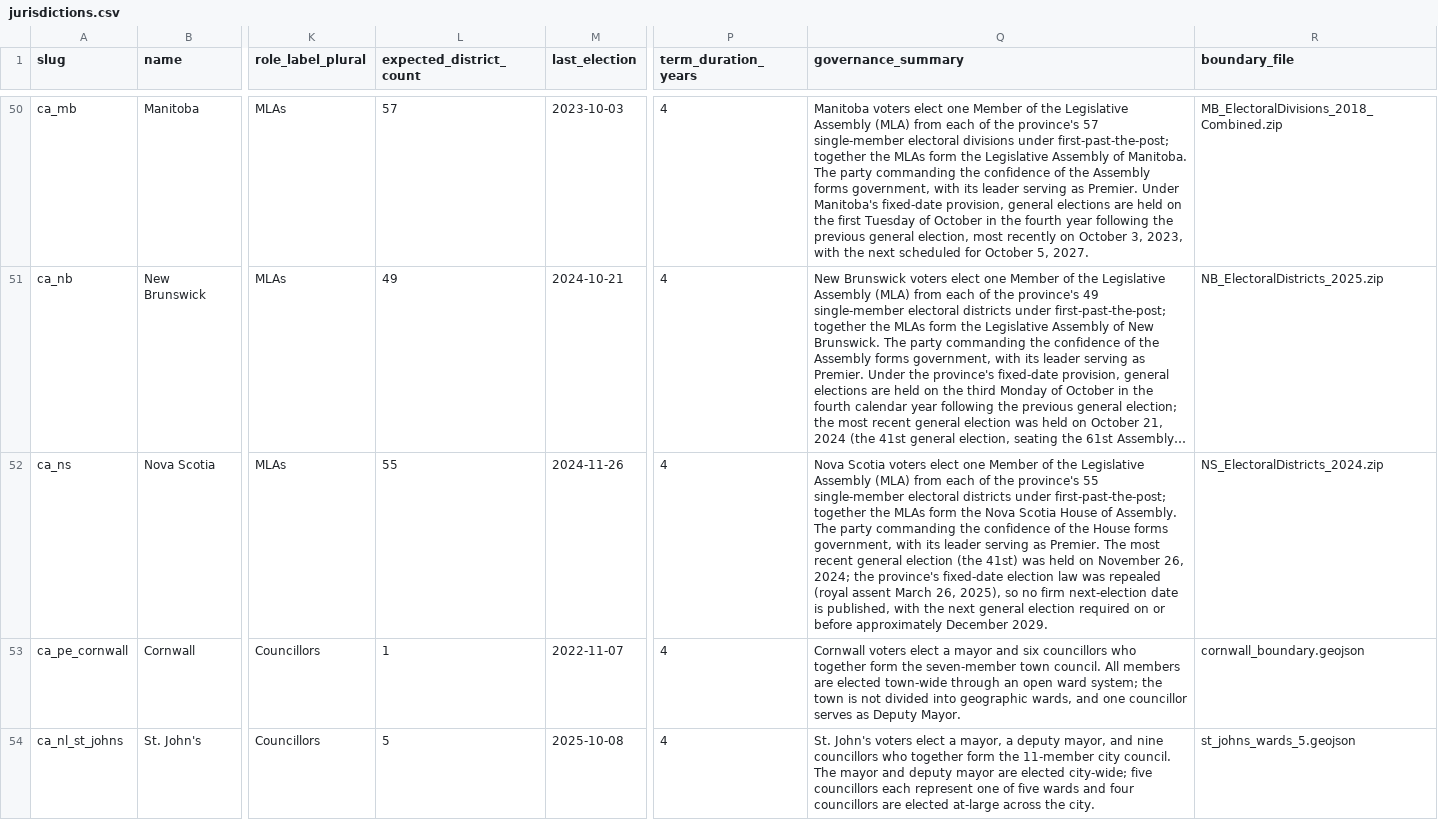
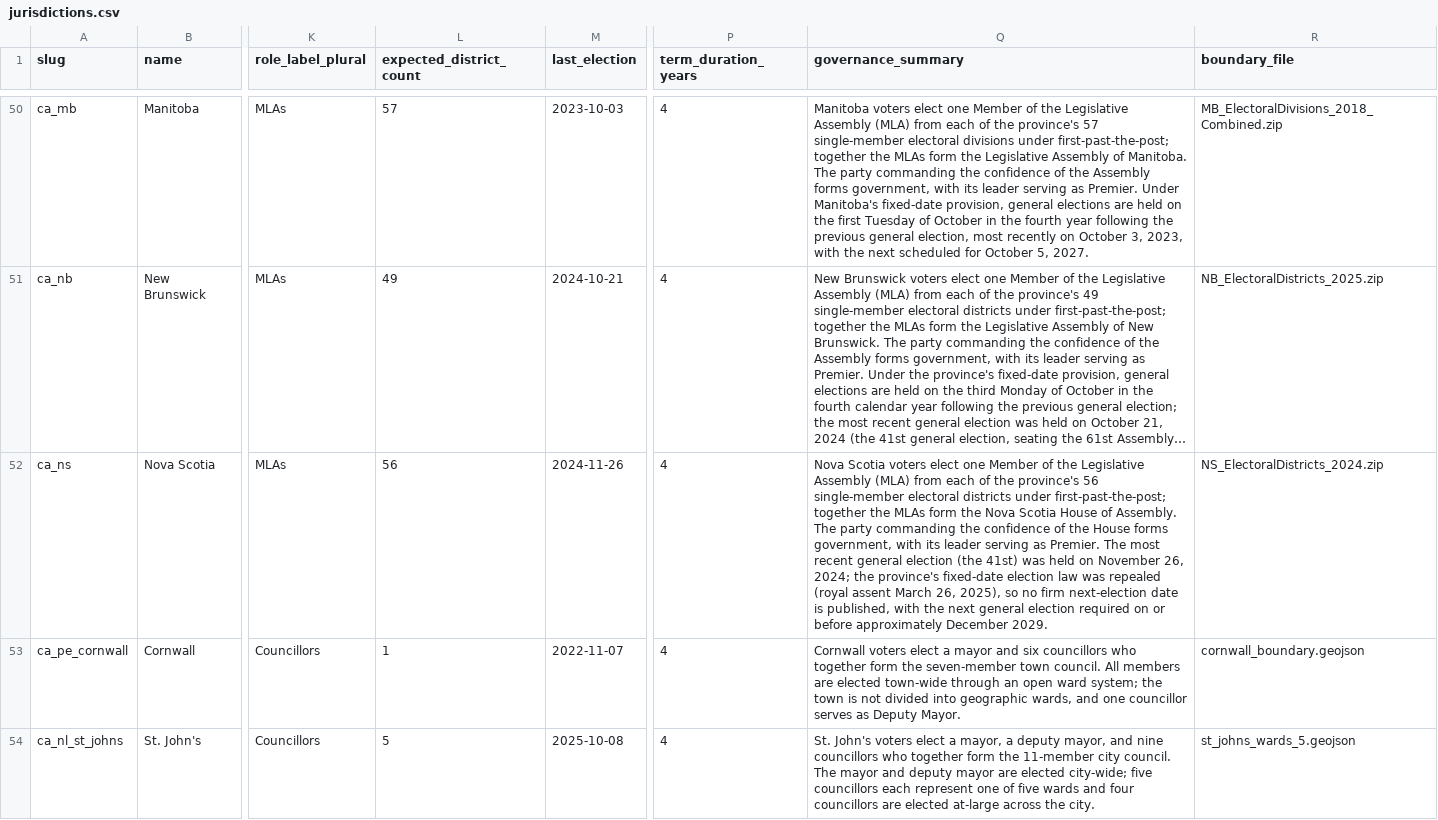
Before and after one commit to alihsyed-cmd/Parliament, a CSV file: data/jurisdictions.csv, drawn as a sheet; only a part is shown, gaps mark what is left out; long unchanged cells end in …; the diff names each change by its address in the sheet, - before the commit and + after, or states it on an @@ line.

```diff
--- a/data/jurisdictions.csv
+++ b/data/jurisdictions.csv
-L52 (expected_district_count): 55
+L52 (expected_district_count): 56
-Q52 (governance_summary): …the province's 55 single-member electoral…
+Q52 (governance_summary): …the province's 56 single-member electoral…
```
Also changed, not shown: jurisdictions_overview.csv, 4 other files.
